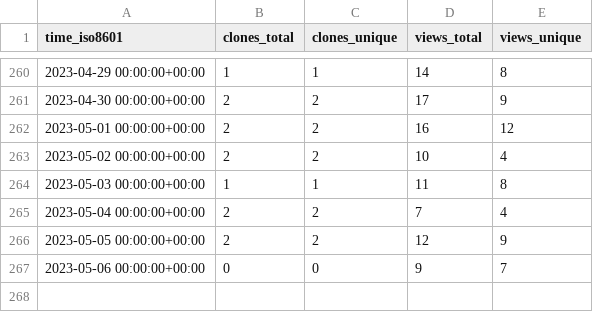
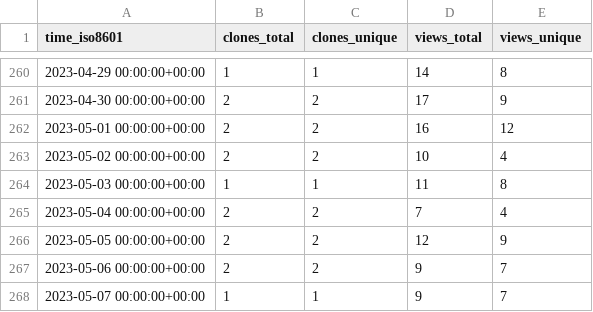
Before and after one commit to Fevol/obsidian-translate, a CSV file: Fevol/obsidian-translate/ghrs-data/views_clones_aggregate.csv, drawn as a sheet; only a part is shown, gaps mark what is left out.

```diff
--- a/Fevol/obsidian-translate/ghrs-data/views_clones_aggregate.csv
+++ b/Fevol/obsidian-translate/ghrs-data/views_clones_aggregate.csv
@@ -266,2 +266,3 @@ time_iso8601,clones_total,clones_unique,views_total,views_unique
 2023-05-05 00:00:00+00:00,2,2,12,9
-2023-05-06 00:00:00+00:00,0,0,9,7
+2023-05-06 00:00:00+00:00,2,2,9,7
+2023-05-07 00:00:00+00:00,1,1,9,7
```
Also changed, not shown: 1 other file.
